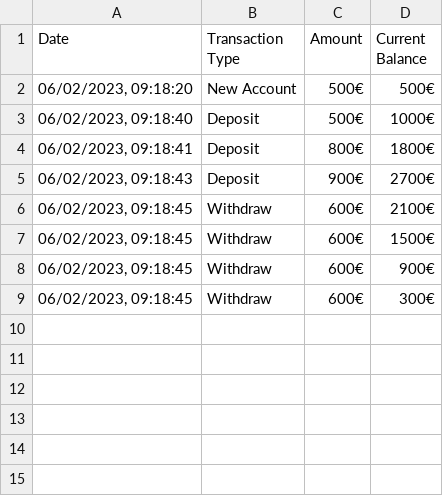
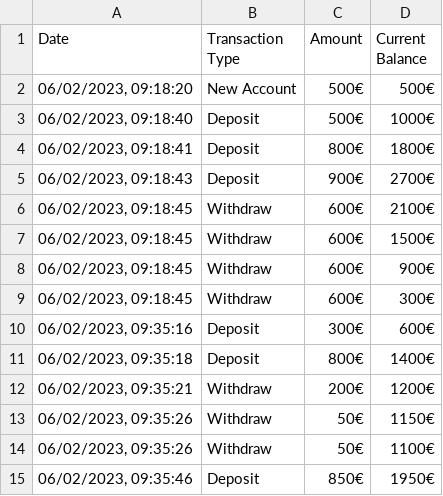
Before and after one commit to sumeyrazenkin/Atm-Project, a CSV file: QT_designer/customer_database/888300.csv, drawn as a sheet.

```diff
--- a/QT_designer/customer_database/888300.csv
+++ b/QT_designer/customer_database/888300.csv
@@ -9 +9,7 @@ Date,Transaction Type,Amount,Current Balance
 "06/02/2023, 09:18:45",Withdraw,600€,300€
+"06/02/2023, 09:35:16",Deposit,300€,600€
+"06/02/2023, 09:35:18",Deposit,800€,1400€
+"06/02/2023, 09:35:21",Withdraw,200€,1200€
+"06/02/2023, 09:35:26",Withdraw,50€,1150€
+"06/02/2023, 09:35:26",Withdraw,50€,1100€
+"06/02/2023, 09:35:46",Deposit,850€,1950€
```
